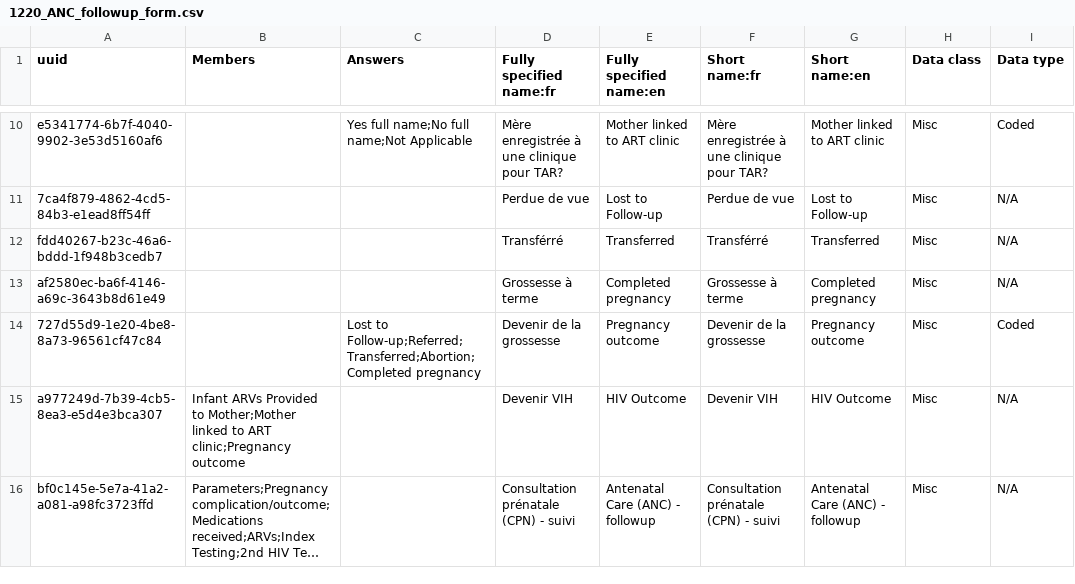
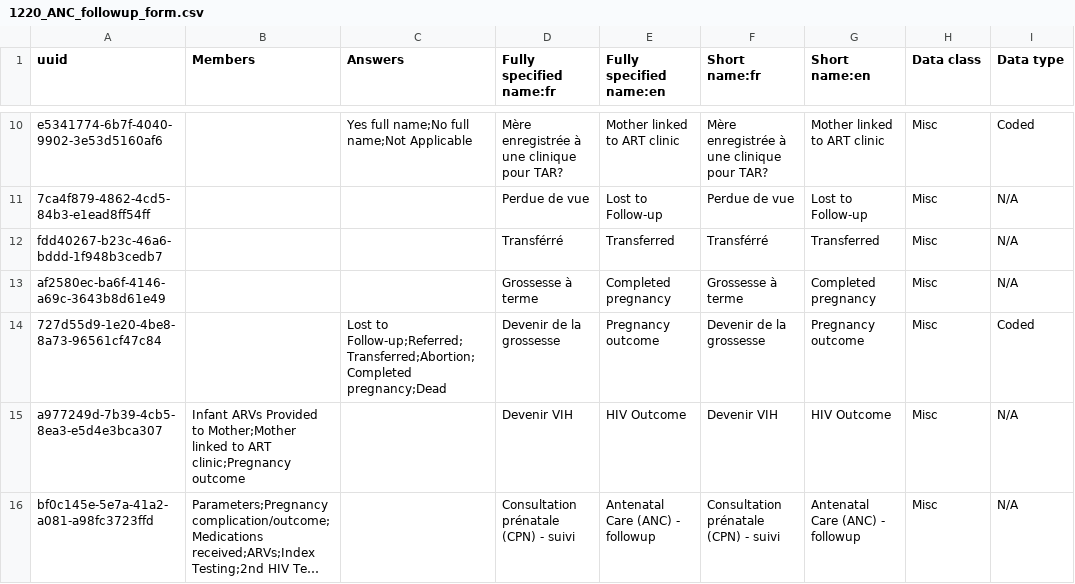
Before and after one commit to jembi/cameroon-bahmni-config, a CSV file: metadata/configuration/concepts/1220_ANC_followup_form.csv, drawn as a sheet; only a part is shown, gaps mark what is left out; long unchanged cells end in …; the diff names each change by its address in the sheet, - before the commit and + after, or states it on an @@ line.

```diff
--- a/metadata/configuration/concepts/1220_ANC_followup_form.csv
+++ b/metadata/configuration/concepts/1220_ANC_followup_form.csv
-C14 (Answers): …to Follow-up;Referred;Transferred;Abortion;Completed pregnancy
+C14 (Answers): …to Follow-up;Referred;Transferred;Abortion;Completed pregnancy;Dead
```
Also changed, not shown: 1 other file.
